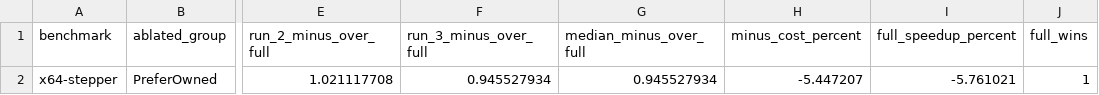
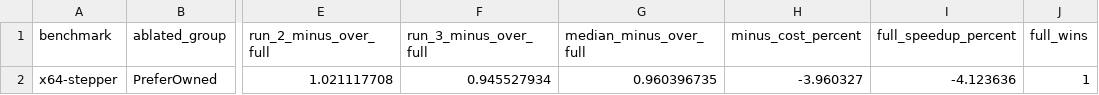
Before and after one commit to OpenSourceVerif/Isabelle2Rust, a CSV file: evaluation/results/rq3/x64/prefer-owned/ablation.csv, drawn as a sheet; only a part is shown, gaps mark what is left out; the diff names each change by its address in the sheet, - before the commit and + after, or states it on an @@ line.

```diff
--- a/evaluation/results/rq3/x64/prefer-owned/ablation.csv
+++ b/evaluation/results/rq3/x64/prefer-owned/ablation.csv
-G2 (median_minus_over_full): 0.945527934
+G2 (median_minus_over_full): 0.960396735
-H2 (minus_cost_percent): -5.447207
+H2 (minus_cost_percent): -3.960327
-I2 (full_speedup_percent): -5.761021
+I2 (full_speedup_percent): -4.123636
```
Also changed, not shown: evaluation/results/rq1/summary.csv, evaluation/results/rq3/code-quality/corpus.csv, 37 other files.
